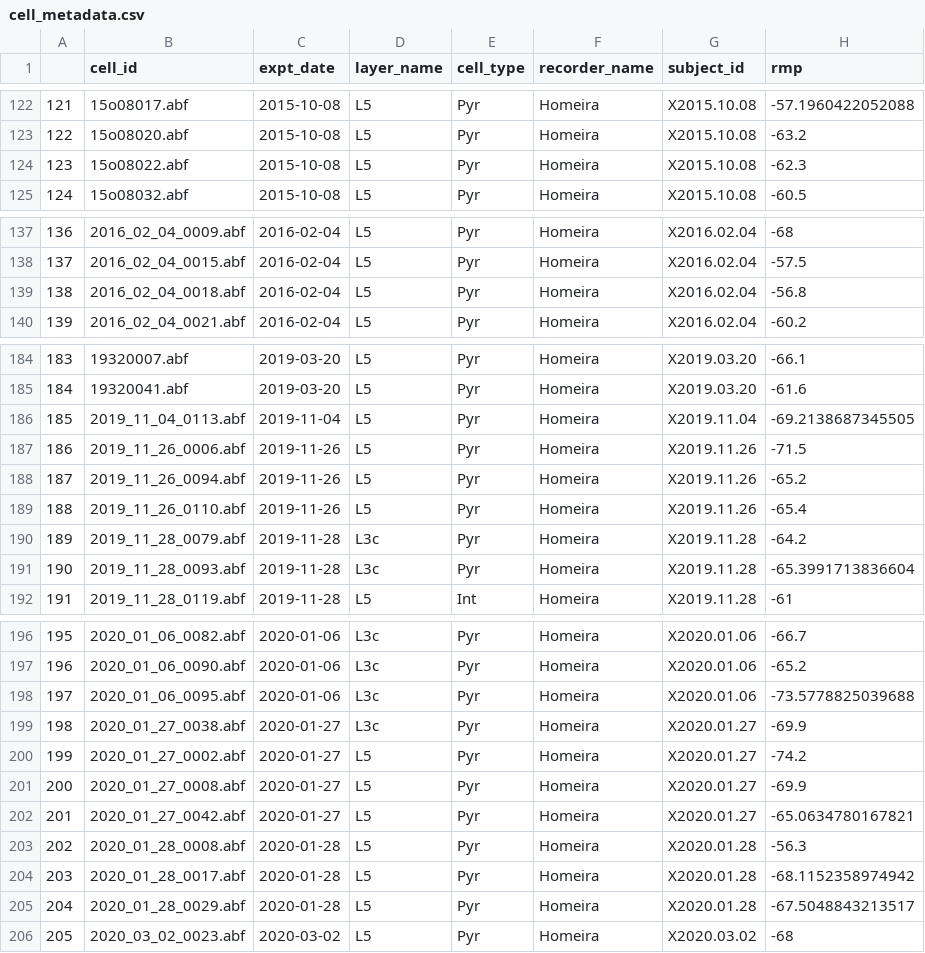
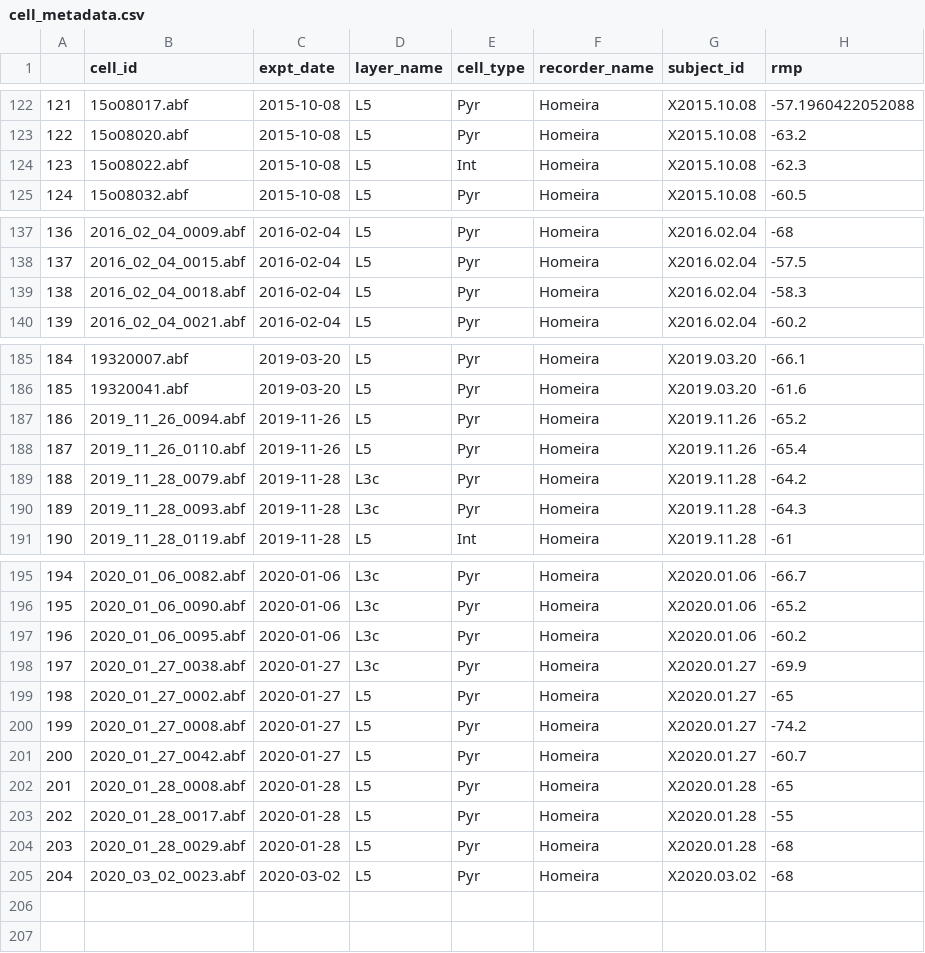
Before and after one commit to stripathy/valiante_ih, a CSV file: summary_tables/cell_metadata.csv, drawn as a sheet; only a part is shown, gaps mark what is left out; removed rows and columns are numbered as before the commit, all else as after; the diff covers the shown part only; the diff names each change by its address in the sheet, - before the commit and + after, or states it on an @@ line.

Commit message:
updating cell summary csvs following comprehensive cell review

```diff
--- a/summary_tables/cell_metadata.csv
+++ b/summary_tables/cell_metadata.csv
-E124 (cell_type): Pyr
+E124 (cell_type): Int
-H139 (rmp): -56.8
+H139 (rmp): -58.3
@@ column A renumbered from row 163 down @@
-row 186: 185 | 2019_11_04_0113.abf | 2019-11-04 | L5 | Pyr | Homeira | X2019.11.04 | -69.2138687345505
-row 187: 186 | 2019_11_26_0006.abf | 2019-11-26 | L5 | Pyr | Homeira | X2019.11.26 | -71.5
-H190 (rmp): -65.3991713836604
+H190 (rmp): -64.3
-H197 (rmp): -73.5778825039688
+H197 (rmp): -60.2
-H199 (rmp): -74.2
+H199 (rmp): -65
-H200 (rmp): -69.9
+H200 (rmp): -74.2
-H201 (rmp): -65.0634780167821
+H201 (rmp): -60.7
-H202 (rmp): -56.3
+H202 (rmp): -65
-H203 (rmp): -68.1152358974942
+H203 (rmp): -55
-H204 (rmp): -67.5048843213517
+H204 (rmp): -68
```
Also changed, not shown: 5 added rows, 4 removed rows and 3 edited cells elsewhere in this file, 4 other files.
